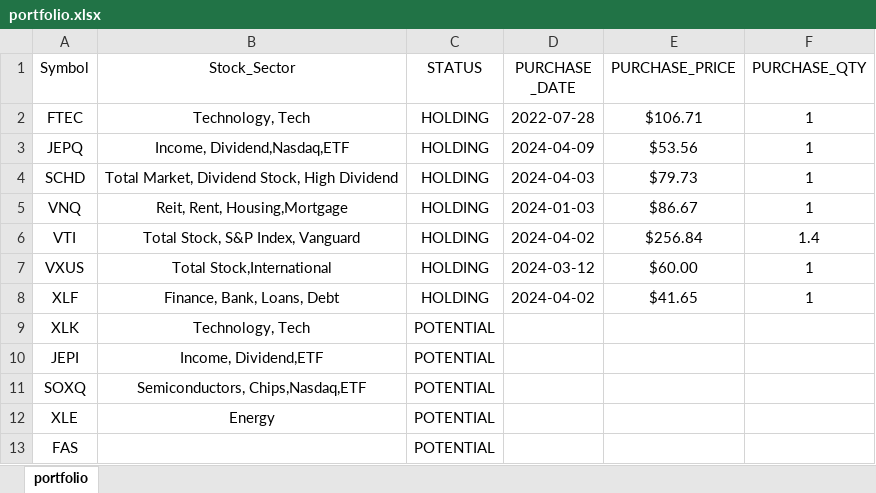
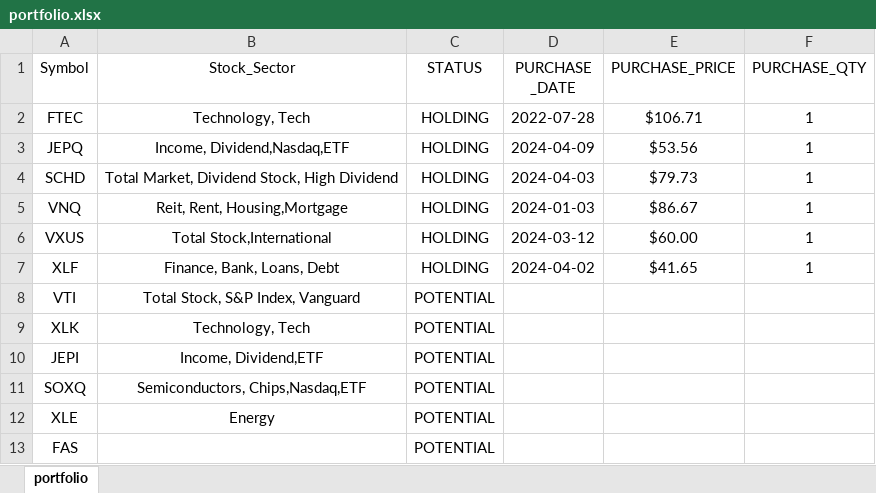
Before and after one commit to mkhv12/stk_advisor, an Excel workbook: portfolio.xlsx, sheet portfolio, drawn as a sheet; values as stored, in another font and other column widths than the file's, no borders; removed rows and columns are numbered as before the commit, all else as after; the diff names each change by its address in the sheet, - before the commit and + after, or states it on an @@ line.

Commit message:
update

```diff
--- a/portfolio.xlsx (sheet portfolio)
+++ b/portfolio.xlsx (sheet portfolio)
-row 6: VTI | Total Stock, S&P Index, Vanguard | HOLDING | 2024-04-02 | $256.84 | 1.4
+row 8: VTI | Total Stock, S&P Index, Vanguard | POTENTIAL
```
